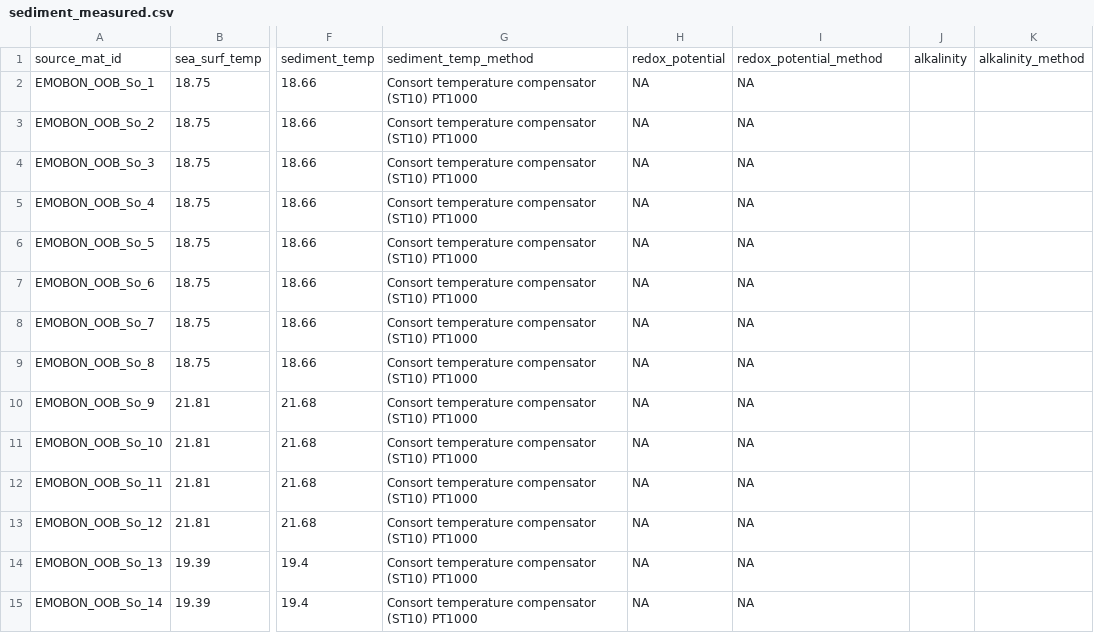
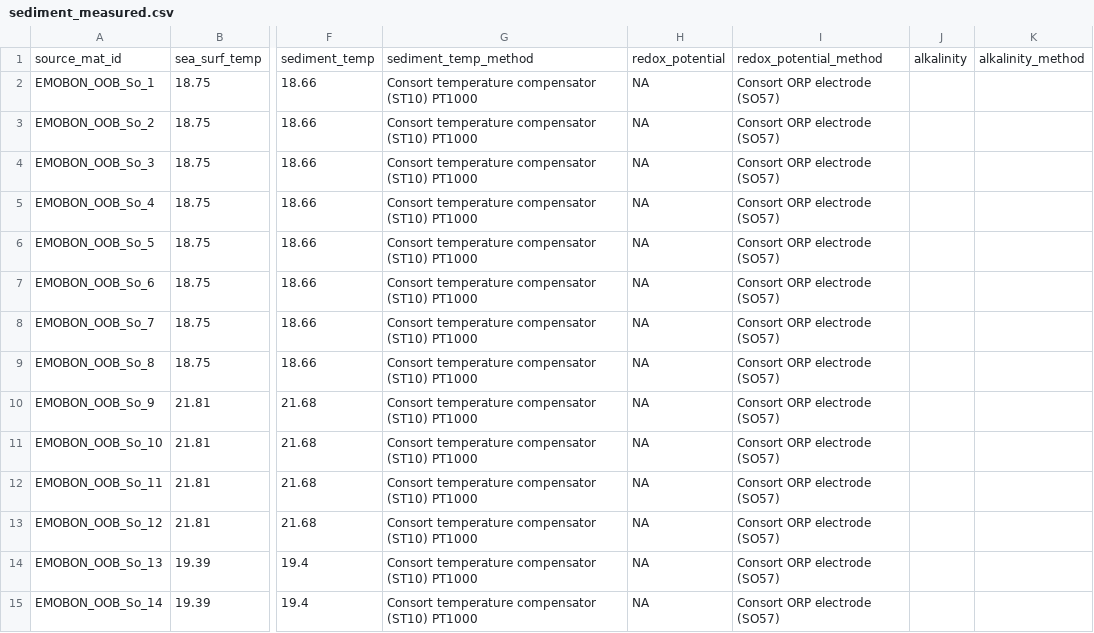
Before and after one commit to emo-bon/observatory-oob-crate, a CSV file: logsheets/filtered/sediment_measured.csv, drawn as a sheet; only a part is shown, gaps mark what is left out; the diff covers the shown part only; the diff names each change by its address in the sheet, - before the commit and + after, or states it on an @@ line.

```diff
--- a/logsheets/filtered/sediment_measured.csv
+++ b/logsheets/filtered/sediment_measured.csv
-I2:I15: NA
+I2:I15: Consort ORP electrode (SO57)
```
Also changed, not shown: 14 edited cells elsewhere in this file, logsheets/filtered/sediment_sampling.csv, logsheets/transformed/sediment_measured.csv, 3 other files.
